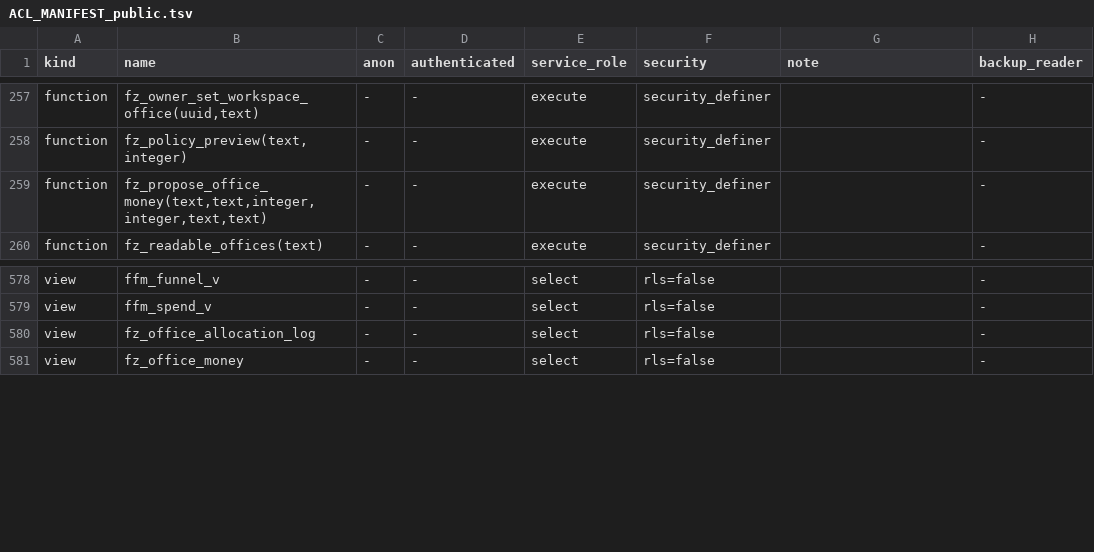
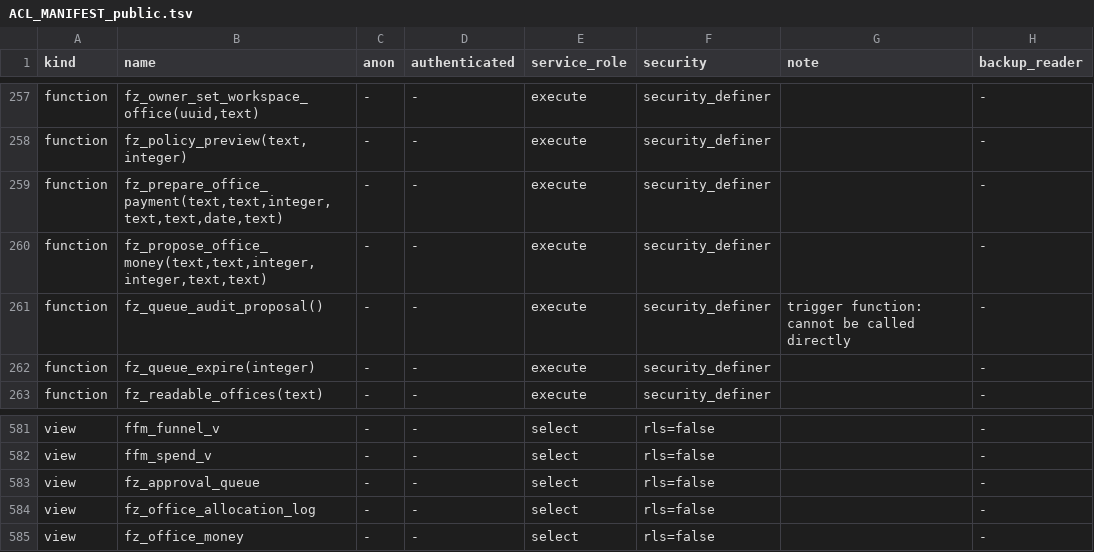
Before and after one commit to thedonnasystem/JARVIS, a TSV file: ops/ACL_MANIFEST_public.tsv, drawn as a sheet; only a part is shown, gaps mark what is left out.

```diff
--- a/ops/ACL_MANIFEST_public.tsv
+++ b/ops/ACL_MANIFEST_public.tsv
@@ -258,3 +258,6 @@ function	fz_owner_set_workspace_office(uuid,text)	-	-	execute	security_definer
 function	fz_policy_preview(text,integer)	-	-	execute	security_definer		-
+function	fz_prepare_office_payment(text,text,integer,text,text,date,text)	-	-	execute	security_definer		-
 function	fz_propose_office_money(text,text,integer,integer,text,text)	-	-	execute	security_definer		-
+function	fz_queue_audit_proposal()	-	-	execute	security_definer	trigger function: cannot be called directly	-
+function	fz_queue_expire(integer)	-	-	execute	security_definer		-
 function	fz_readable_offices(text)	-	-	execute	security_definer		-
@@ -579,2 +582,3 @@ view	ffm_funnel_v	-	-	select	rls=false		-
 view	ffm_spend_v	-	-	select	rls=false		-
+view	fz_approval_queue	-	-	select	rls=false		-
 view	fz_office_allocation_log	-	-	select	rls=false		-
```
Also changed, not shown: 13 other files.
